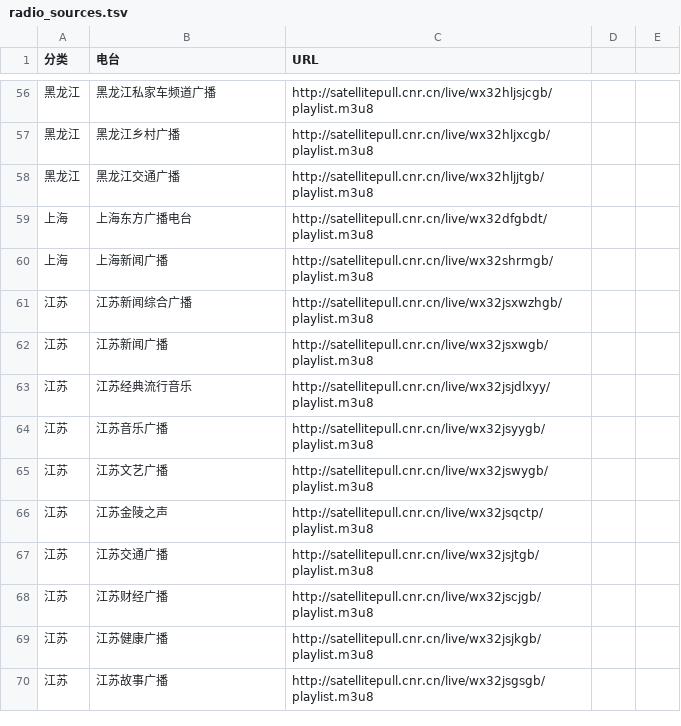
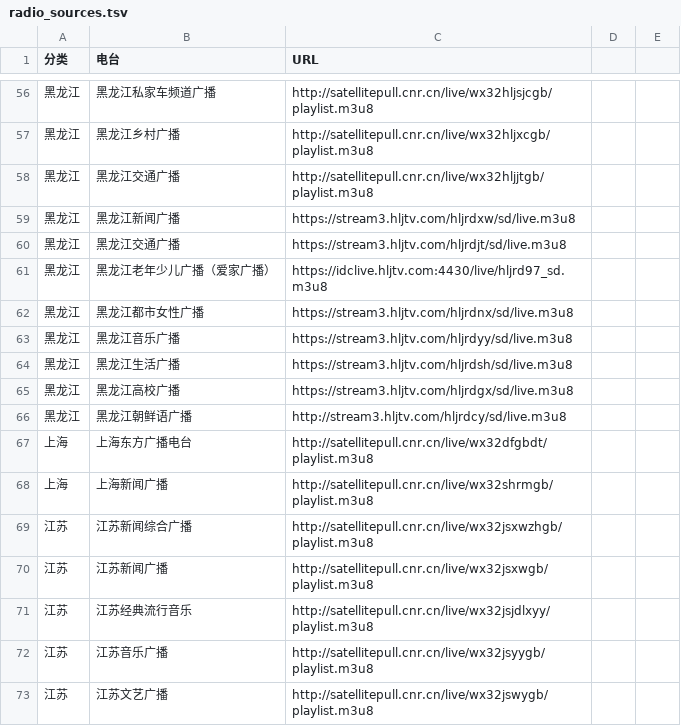
Before and after one commit to dustincys/emacs-radio, a TSV file: radio_sources.tsv, drawn as a sheet; only a part is shown, gaps mark what is left out; the shorter side is filled out with more unchanged rows; the diff covers the shown part only; the diff names each change by its address in the sheet, - before the commit and + after, or states it on an @@ line.

```diff
--- a/radio_sources.tsv
+++ b/radio_sources.tsv
+row 59: 黑龙江 | 黑龙江新闻广播 | https://stream3.hljtv.com/hljrdxw/sd/live.m3u8
+row 60: 黑龙江 | 黑龙江交通广播 | https://stream3.hljtv.com/hljrdjt/sd/live.m3u8
+row 61: 黑龙江 | 黑龙江老年少儿广播（爱家广播） | https://idclive.hljtv.com:4430/live/hljrd97_sd.m3u8
+row 62: 黑龙江 | 黑龙江都市女性广播 | https://stream3.hljtv.com/hljrdnx/sd/live.m3u8
+row 63: 黑龙江 | 黑龙江音乐广播 | https://stream3.hljtv.com/hljrdyy/sd/live.m3u8
+row 64: 黑龙江 | 黑龙江生活广播 | https://stream3.hljtv.com/hljrdsh/sd/live.m3u8
+row 65: 黑龙江 | 黑龙江高校广播 | https://stream3.hljtv.com/hljrdgx/sd/live.m3u8
+row 66: 黑龙江 | 黑龙江朝鲜语广播 | http://stream3.hljtv.com/hljrdcy/sd/live.m3u8
```
Also changed, not shown: 20 added rows elsewhere in this file, 1 other file.
